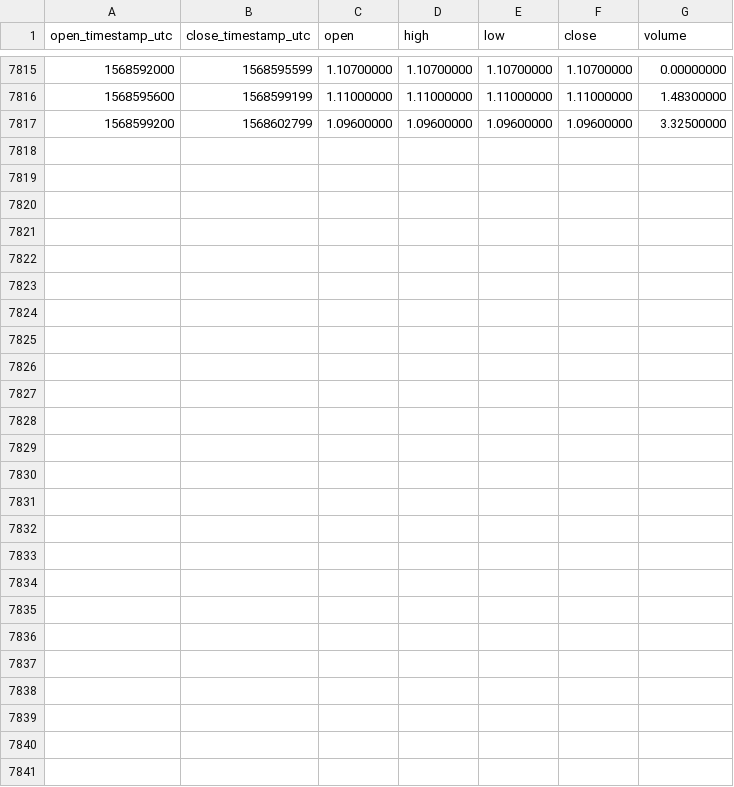
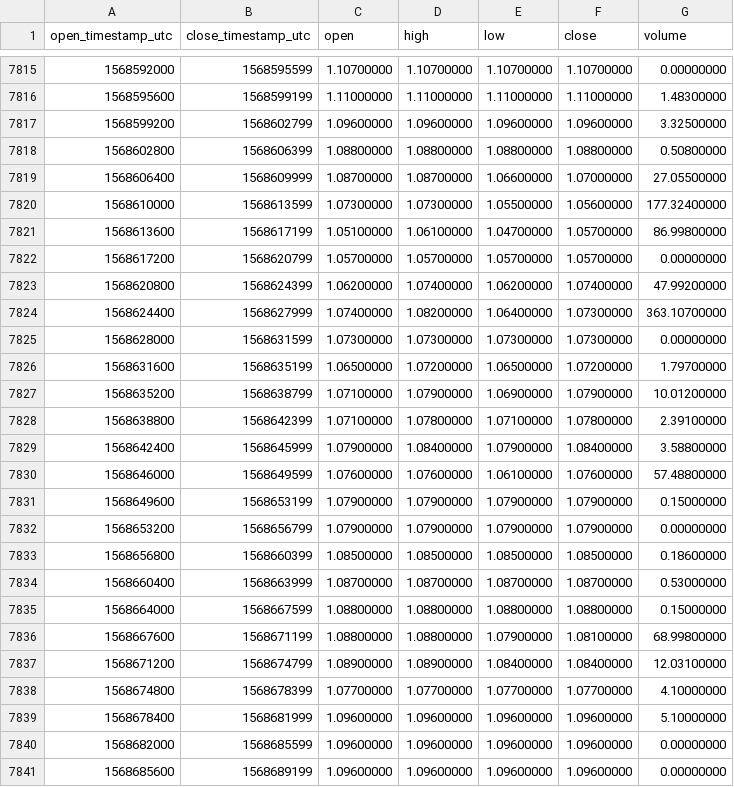
Before and after one commit to cryptobigbro/binance-DCRBNB, a CSV file: binance-DCRBNB-1h.csv, drawn as a sheet; only a part is shown, gaps mark what is left out; the diff names each change by its address in the sheet, - before the commit and + after, or states it on an @@ line.

Commit message:
Update OHLCV data.

```diff
--- a/binance-DCRBNB-1h.csv
+++ b/binance-DCRBNB-1h.csv
+row 7818: 1568602800 | 1568606399 | 1.08800000 | 1.08800000 | 1.08800000 | 1.08800000 | 0.50800000
+row 7819: 1568606400 | 1568609999 | 1.08700000 | 1.08700000 | 1.06600000 | 1.07000000 | 27.05500000
+row 7820: 1568610000 | 1568613599 | 1.07300000 | 1.07300000 | 1.05500000 | 1.05600000 | 177.32400000
+row 7821: 1568613600 | 1568617199 | 1.05100000 | 1.06100000 | 1.04700000 | 1.05700000 | 86.99800000
+row 7822: 1568617200 | 1568620799 | 1.05700000 | 1.05700000 | 1.05700000 | 1.05700000 | 0.00000000
+row 7823: 1568620800 | 1568624399 | 1.06200000 | 1.07400000 | 1.06200000 | 1.07400000 | 47.99200000
+row 7824: 1568624400 | 1568627999 | 1.07400000 | 1.08200000 | 1.06400000 | 1.07300000 | 363.10700000
+row 7825: 1568628000 | 1568631599 | 1.07300000 | 1.07300000 | 1.07300000 | 1.07300000 | 0.00000000
+row 7826: 1568631600 | 1568635199 | 1.06500000 | 1.07200000 | 1.06500000 | 1.07200000 | 1.79700000
+row 7827: 1568635200 | 1568638799 | 1.07100000 | 1.07900000 | 1.06900000 | 1.07900000 | 10.01200000
+row 7828: 1568638800 | 1568642399 | 1.07100000 | 1.07800000 | 1.07100000 | 1.07800000 | 2.39100000
+row 7829: 1568642400 | 1568645999 | 1.07900000 | 1.08400000 | 1.07900000 | 1.08400000 | 3.58800000
+row 7830: 1568646000 | 1568649599 | 1.07600000 | 1.07600000 | 1.06100000 | 1.07600000 | 57.48800000
+row 7831: 1568649600 | 1568653199 | 1.07900000 | 1.07900000 | 1.07900000 | 1.07900000 | 0.15000000
+row 7832: 1568653200 | 1568656799 | 1.07900000 | 1.07900000 | 1.07900000 | 1.07900000 | 0.00000000
+row 7833: 1568656800 | 1568660399 | 1.08500000 | 1.08500000 | 1.08500000 | 1.08500000 | 0.18600000
+row 7834: 1568660400 | 1568663999 | 1.08700000 | 1.08700000 | 1.08700000 | 1.08700000 | 0.53000000
+row 7835: 1568664000 | 1568667599 | 1.08800000 | 1.08800000 | 1.08800000 | 1.08800000 | 0.15000000
+row 7836: 1568667600 | 1568671199 | 1.08800000 | 1.08800000 | 1.07900000 | 1.08100000 | 68.99800000
+row 7837: 1568671200 | 1568674799 | 1.08900000 | 1.08900000 | 1.08400000 | 1.08400000 | 12.03100000
+row 7838: 1568674800 | 1568678399 | 1.07700000 | 1.07700000 | 1.07700000 | 1.07700000 | 4.10000000
+row 7839: 1568678400 | 1568681999 | 1.09600000 | 1.09600000 | 1.09600000 | 1.09600000 | 5.10000000
+row 7840: 1568682000 | 1568685599 | 1.09600000 | 1.09600000 | 1.09600000 | 1.09600000 | 0.00000000
+row 7841: 1568685600 | 1568689199 | 1.09600000 | 1.09600000 | 1.09600000 | 1.09600000 | 0.00000000
```
Also changed, not shown: binance-DCRBNB-1d.csv.
